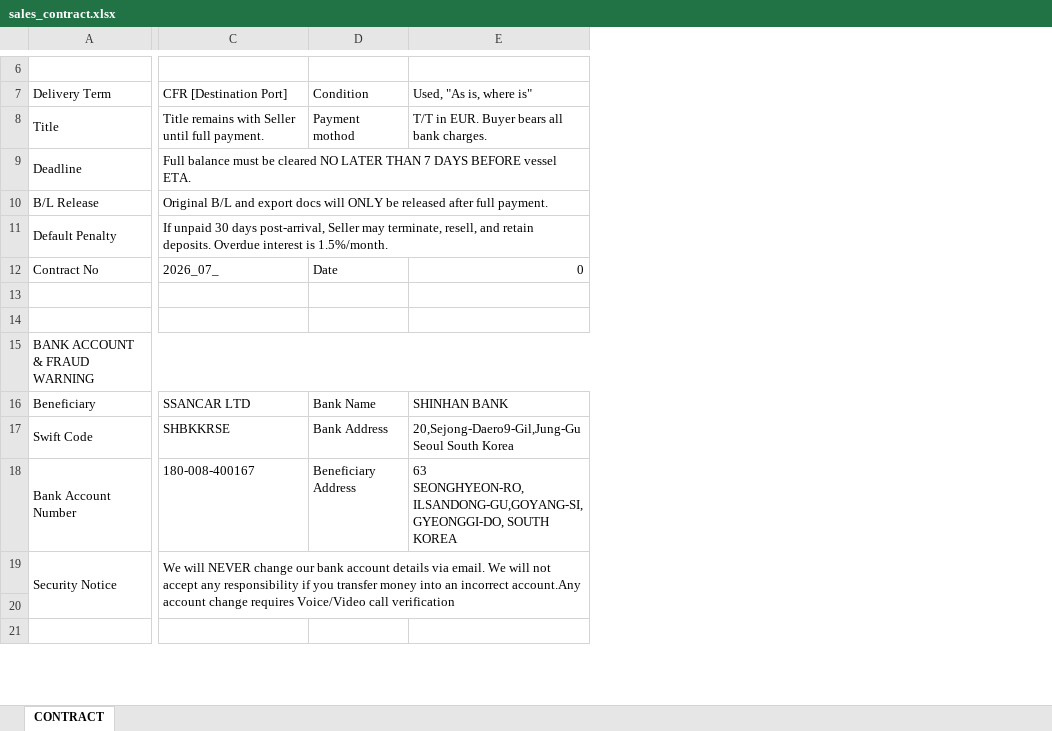
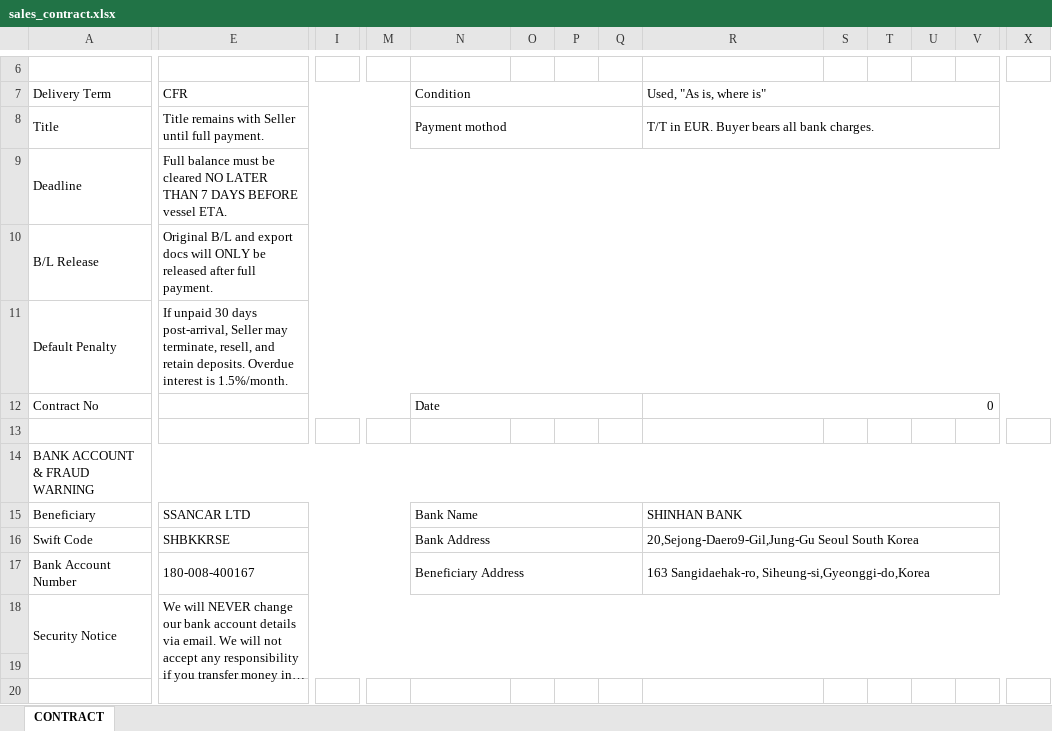
Before and after one commit to wlsdud10075-JIN/car-erp, an Excel workbook: resources/templates/system/sales_contract.xlsx, sheet CONTRACT, drawn as a sheet; only a part is shown, gaps mark what is left out; long unchanged cells end in …; values as stored, in another font and other column widths than the file's, no cell formats; charts and pictures not drawn; removed rows and columns are numbered as before the commit, all else as after; rows hold the shown columns only; ↵ is a line break in a cell; the diff covers the shown part only; the diff names each change by its address in the sheet, - before the commit and + after, or states it on an @@ line.

```diff
--- a/resources/templates/system/sales_contract.xlsx (sheet CONTRACT)
+++ b/resources/templates/system/sales_contract.xlsx (sheet CONTRACT)
+column I, empty
+column M, empty
+column O, empty
+column P, empty
+column Q, empty
+column S, empty
+column T, empty
+column U, empty
+column V, empty
+column X, empty
-E7: CFR [Destination Port]
+E7: CFR
+E7:M7 merged
+N7:Q7 merged
+R7:X7 merged
+E8:M8 merged
+N8:Q8 merged
+R8:X8 merged
-E12 (CFR): 2026_07_
+E12 (CFR): (empty)
+E12:M12 merged
+N12:Q12 merged
+R12:X12 merged
-row 13: (empty)
+E15:M15 merged
+N15:Q15 merged
+R15:X15 merged
+E16:M16 merged
+N16:Q16 merged
+R16:X16 merged
+E17:M17 merged
+N17:Q17 merged
-R17 (Used, "As is, where is"): 63 SEONGHYEON-RO,ILSANDONG-GU,GOYANG-SI, ↵ GYEONGGI-DO, SOUTH KOREA
+R17 (Used, "As is, where is"): 163 Sangidaehak-ro, Siheung-si,Gyeonggi-do,Korea
+R17:X17 merged
```
Also changed, not shown: 11 added rows, 12 removed rows, 9 added columns, 5 edited cells and merged cells elsewhere in this sheet, cell formats, charts or pictures, resources/templates/heyman/sales_contract.xlsx, resources/templates/karaba/sales_contract.xlsx, 6 other files.
